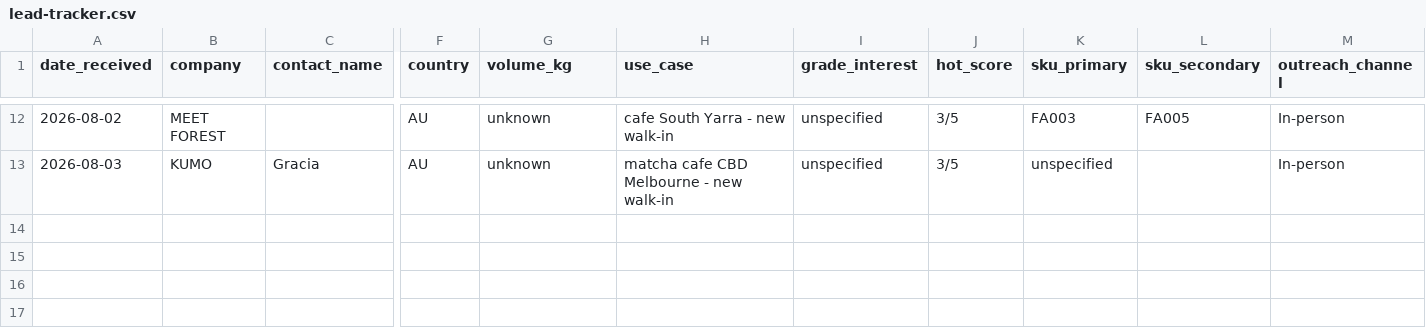
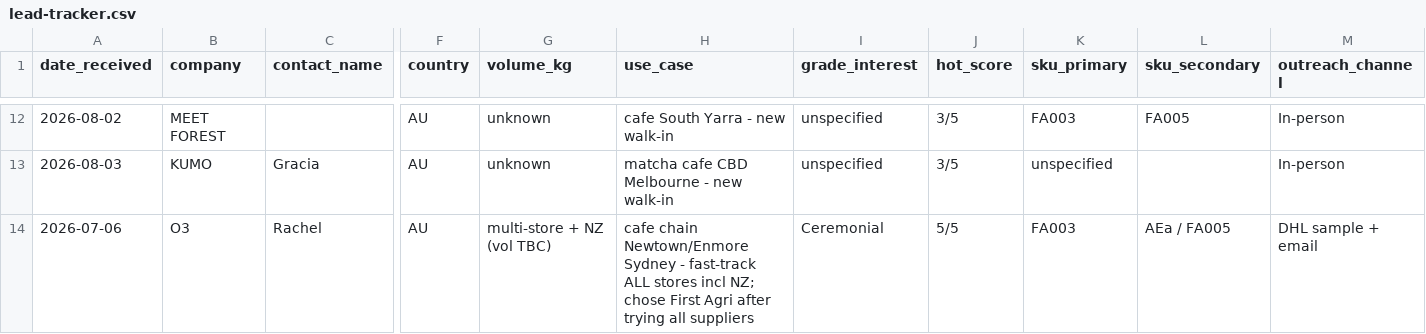
Before and after one commit to ruisasase-pyrenee/pyrenee-slack-agent, a CSV file: sales-ops/lead-tracker.csv, drawn as a sheet; only a part is shown, gaps mark what is left out; rows hold the shown columns only; the diff names each change by its address in the sheet, - before the commit and + after, or states it on an @@ line.

```diff
--- a/sales-ops/lead-tracker.csv
+++ b/sales-ops/lead-tracker.csv
+row 14: 2026-07-06 | O3 | Rachel | AU | multi-store + NZ (vol TBC) | cafe chain Newtown/Enmore Sydney - fast-track ALL stores incl NZ; chose First Agri after trying all suppliers | Ceremonial | 5/5 | FA003 | AEa / FA005 | DHL sample + email
```
Also changed, not shown: 1 other file.
